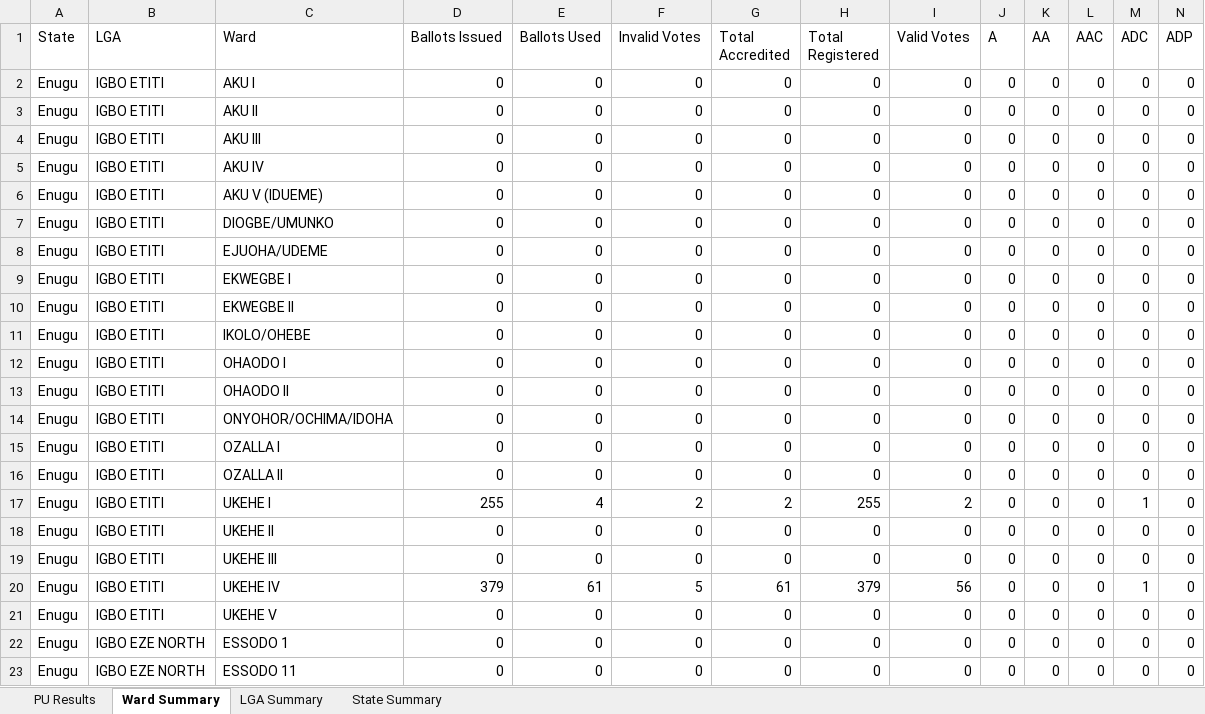
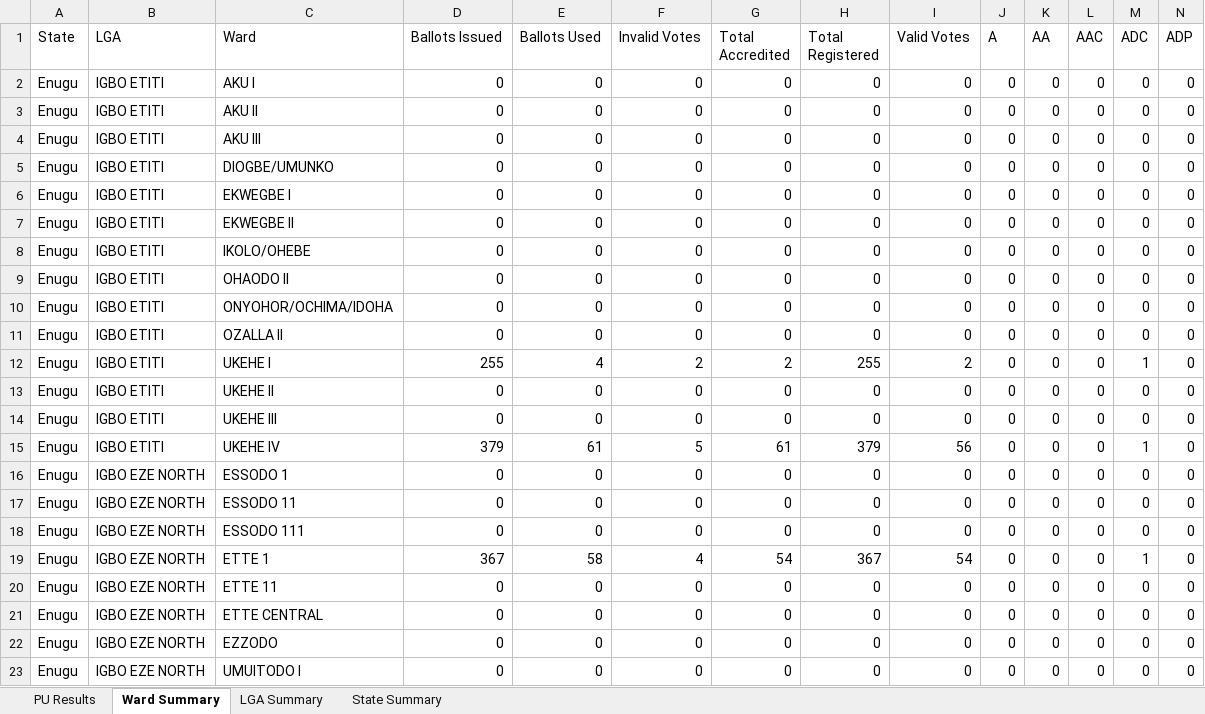
Before and after one commit to africadatawarehouse-netizen/inec-state-pull, an Excel workbook: output/Enugu/results.xlsx, sheet Ward Summary, drawn as a sheet; only a part is shown; the shorter side is filled out with more unchanged rows; values as stored, in another font and other column widths than the file's, no borders; rows hold the shown columns only; the diff names each change by its address in the sheet, - before the commit and + after, or states it on an @@ line.

```diff
--- a/output/Enugu/results.xlsx (sheet Ward Summary)
+++ b/output/Enugu/results.xlsx (sheet Ward Summary)
-row 5: Enugu | IGBO ETITI | AKU IV | 0 | 0 | 0 | 0 | 0 | 0 | 0 | 0 | 0 | 0 | 0
-row 6: Enugu | IGBO ETITI | AKU V (IDUEME) | 0 | 0 | 0 | 0 | 0 | 0 | 0 | 0 | 0 | 0 | 0
-row 8: Enugu | IGBO ETITI | EJUOHA/UDEME | 0 | 0 | 0 | 0 | 0 | 0 | 0 | 0 | 0 | 0 | 0
-row 12: Enugu | IGBO ETITI | OHAODO I | 0 | 0 | 0 | 0 | 0 | 0 | 0 | 0 | 0 | 0 | 0
-row 15: Enugu | IGBO ETITI | OZALLA I | 0 | 0 | 0 | 0 | 0 | 0 | 0 | 0 | 0 | 0 | 0
-row 21: Enugu | IGBO ETITI | UKEHE V | 0 | 0 | 0 | 0 | 0 | 0 | 0 | 0 | 0 | 0 | 0
```
Also changed, not shown: sheet PU Results, sheet State Summary, sheet LGA Summary, output/Ekiti/results.xlsx, output/Kebbi/results.xlsx, 29 other files.
